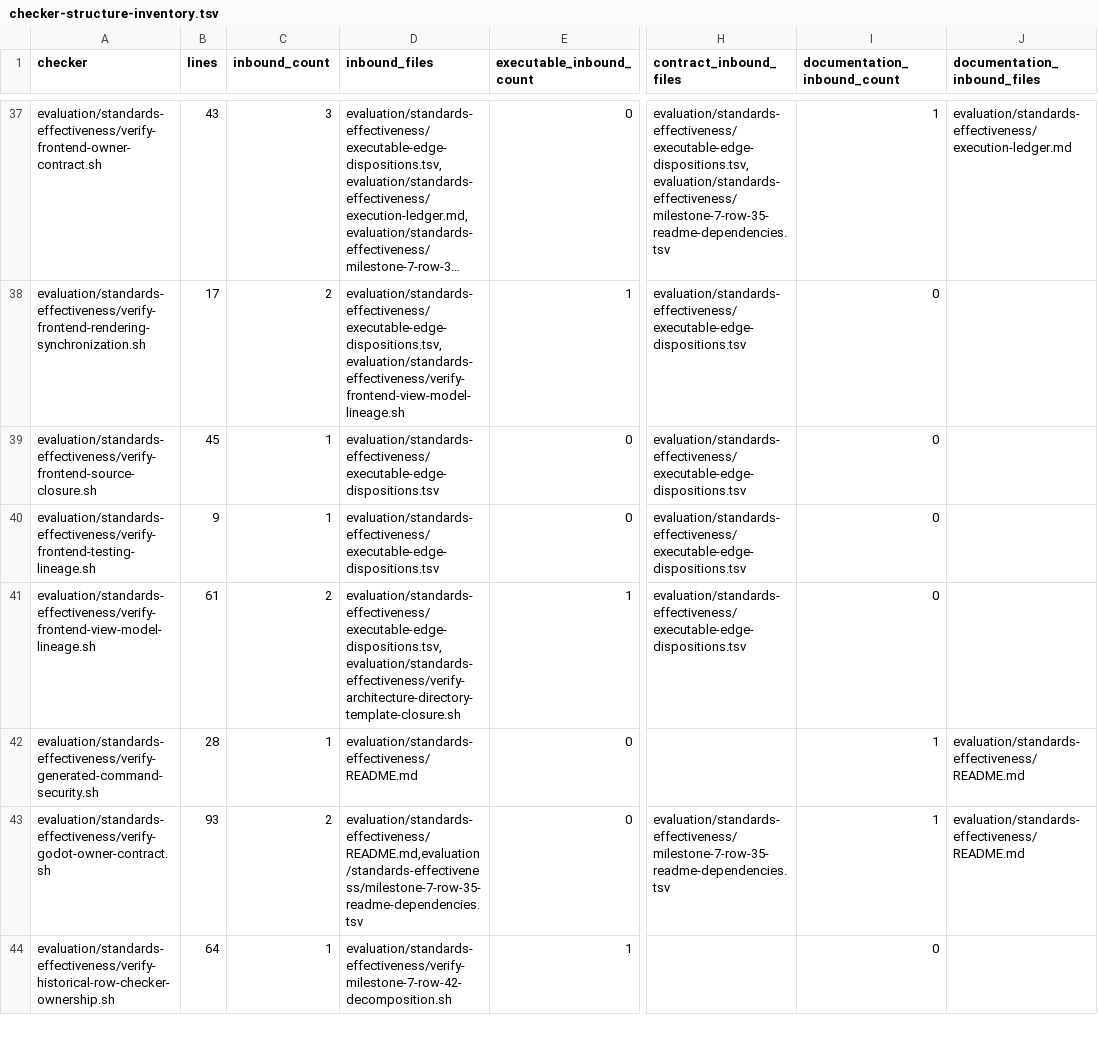
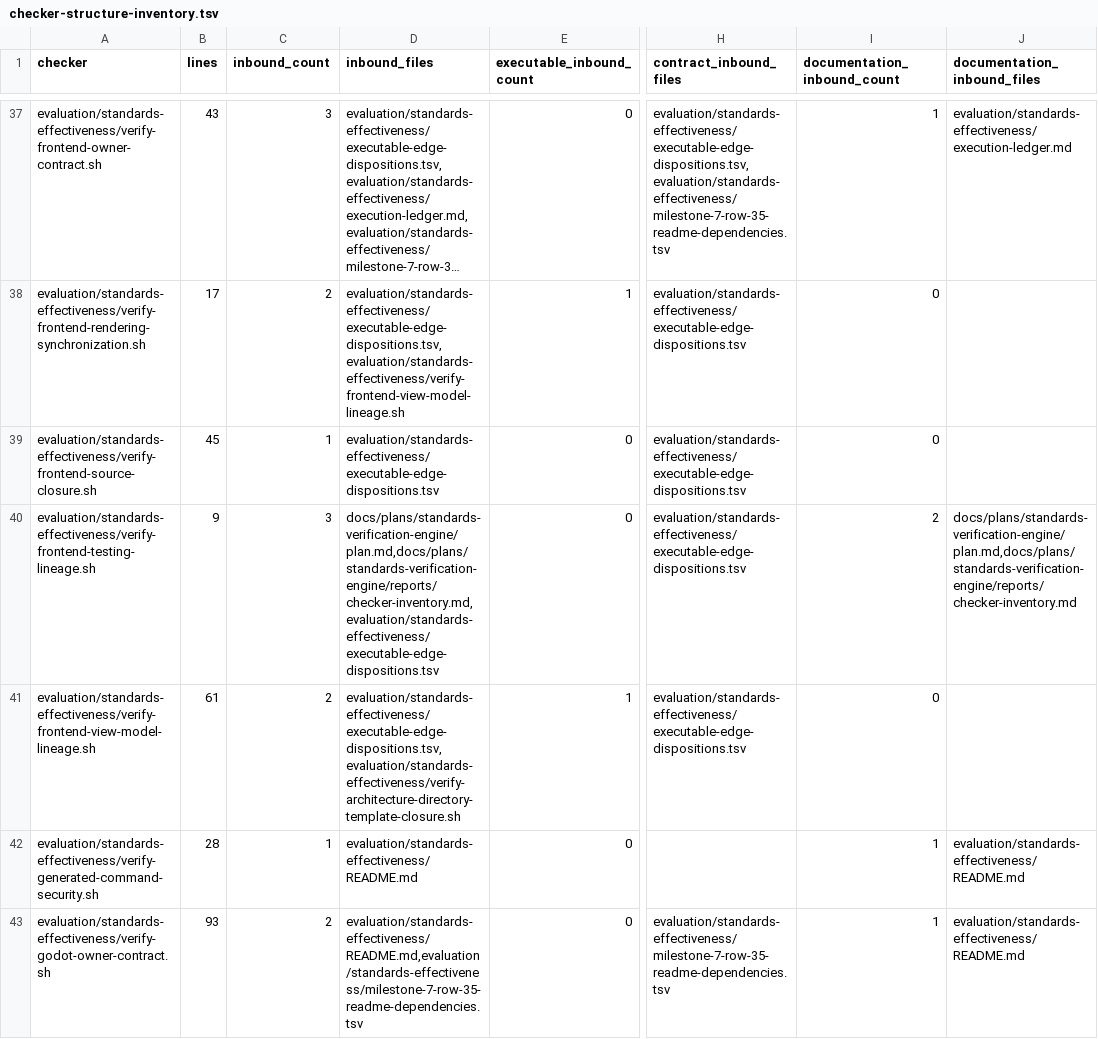
Before and after one commit to MrScripty/Coding-Standards, a TSV file: evaluation/standards-effectiveness/generated/checker-structure-inventory.tsv, drawn as a sheet; only a part is shown, gaps mark what is left out; the shorter side is filled out with more unchanged rows; long unchanged cells end in …; the diff covers the shown part only; the diff names each change by its address in the sheet, - before the commit and + after, or states it on an @@ line.

Commit message:
docs(verification): plan frontend dependency closure
Record VE076 after the fresh post-M6-I4 graph proves that no fully
edge-free verifier remains. Freeze M6-I5 Testing Frontend evidence and
M6-I6 Frontend lineage as separate owner-local suites with one explicit
lineage-to-evidence registry dependency and one atomic cutover.

Keep the row-18 decomposition gate independently owned, derive exact
identity relations from current decomposition and disposition authority,
and reserve historical M6-T12 transfer for acceptance. Reject partial
migration, merged diagnostics, copied IDs or counts, Bash bridges,
compatibility behavior, and fallback.

Verification: 154 declarative suites; both plan structure validators;
plan lifecycle fixtures; generated freshness at 121 Bash checkers, 126
nodes, 669 edges, and 126 components; diff integrity.

```diff
--- a/evaluation/standards-effectiveness/generated/checker-structure-inventory.tsv
+++ b/evaluation/standards-effectiveness/generated/checker-structure-inventory.tsv
-C40 (inbound_count): 1
+C40 (inbound_count): 3
-D40 (inbound_files): evaluation/standards-effectiveness/executable-edge-dispositions.tsv
+D40 (inbound_files): docs/plans/standards-verification-engine/plan.md,docs/plans/standards-verification-engine/reports/checker-inventory.md,evaluation/standards-effectiveness/executable-edge-dispositions.tsv
-I40 (documentation_inbound_count): 0
+I40 (documentation_inbound_count): 2
-J40 (documentation_inbound_files): (empty)
+J40 (documentation_inbound_files): docs/plans/standards-verification-engine/plan.md,docs/plans/standards-verification-engine/reports/checker-inventory.md
```
Also changed, not shown: 8 edited cells elsewhere in this file, 6 other files.
